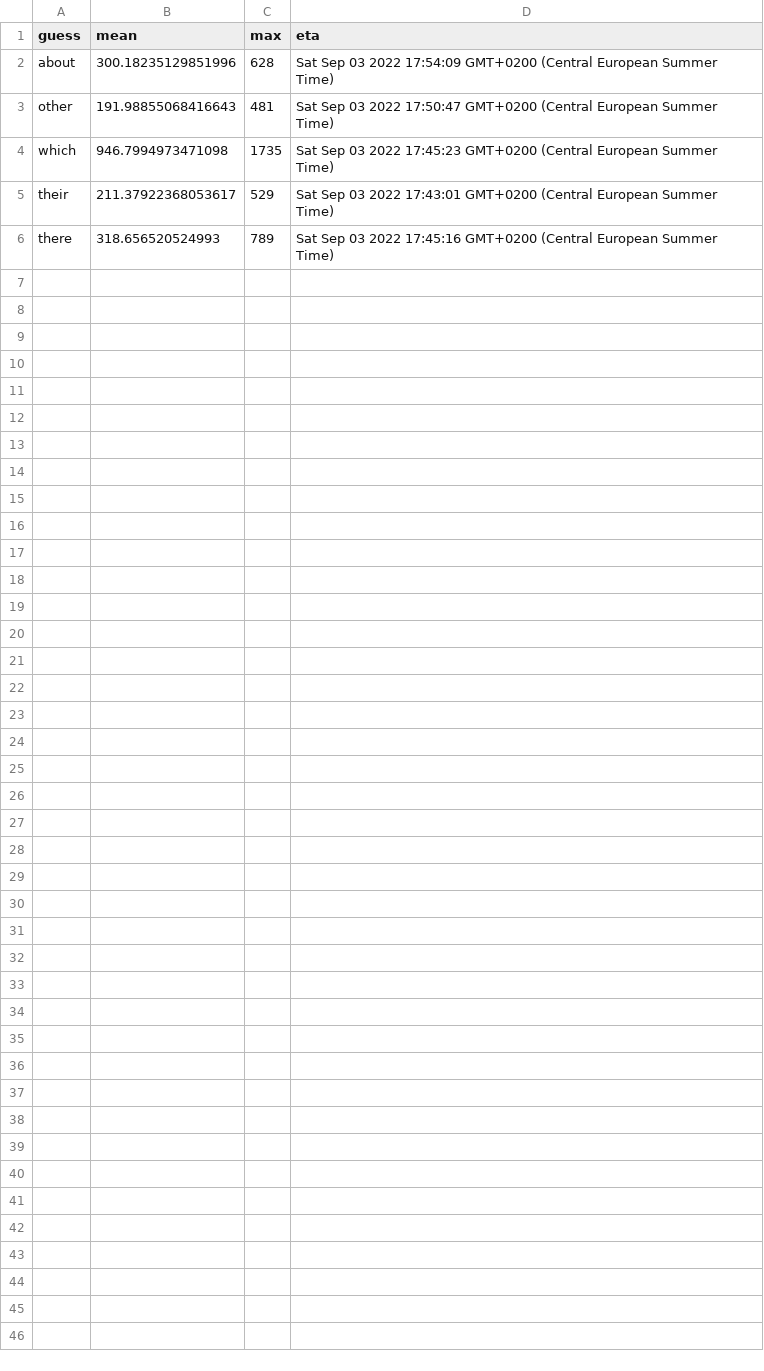
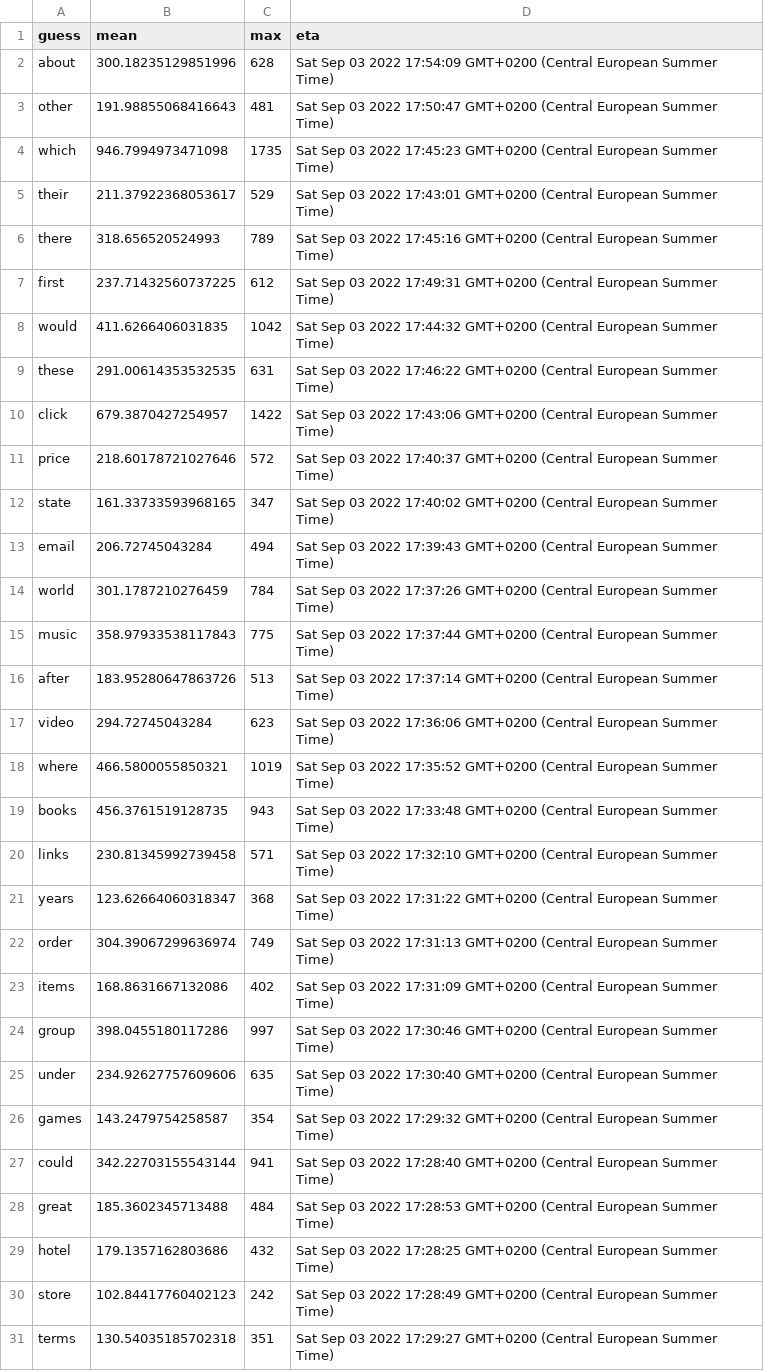
Before and after one commit to madc0w/wordle, a CSV file: test-out 3.csv, drawn as a sheet.

```diff
--- a/test-out 3.csv
+++ b/test-out 3.csv
@@ -6 +6,26 @@ their,211.37922368053617,529,Sat Sep 03 2022 17:43:01 GMT+0200 (Central European
 there,318.656520524993,789,Sat Sep 03 2022 17:45:16 GMT+0200 (Central European Summer Time)
+first,237.71432560737225,612,Sat Sep 03 2022 17:49:31 GMT+0200 (Central European Summer Time)
+would,411.6266406031835,1042,Sat Sep 03 2022 17:44:32 GMT+0200 (Central European Summer Time)
+these,291.00614353532535,631,Sat Sep 03 2022 17:46:22 GMT+0200 (Central European Summer Time)
+click,679.3870427254957,1422,Sat Sep 03 2022 17:43:06 GMT+0200 (Central European Summer Time)
+price,218.60178721027646,572,Sat Sep 03 2022 17:40:37 GMT+0200 (Central European Summer Time)
+state,161.33733593968165,347,Sat Sep 03 2022 17:40:02 GMT+0200 (Central European Summer Time)
+email,206.72745043284,494,Sat Sep 03 2022 17:39:43 GMT+0200 (Central European Summer Time)
+world,301.1787210276459,784,Sat Sep 03 2022 17:37:26 GMT+0200 (Central European Summer Time)
+music,358.97933538117843,775,Sat Sep 03 2022 17:37:44 GMT+0200 (Central European Summer Time)
+after,183.95280647863726,513,Sat Sep 03 2022 17:37:14 GMT+0200 (Central European Summer Time)
+video,294.72745043284,623,Sat Sep 03 2022 17:36:06 GMT+0200 (Central European Summer Time)
+where,466.5800055850321,1019,Sat Sep 03 2022 17:35:52 GMT+0200 (Central European Summer Time)
+books,456.3761519128735,943,Sat Sep 03 2022 17:33:48 GMT+0200 (Central European Summer Time)
+links,230.81345992739458,571,Sat Sep 03 2022 17:32:10 GMT+0200 (Central European Summer Time)
+years,123.62664060318347,368,Sat Sep 03 2022 17:31:22 GMT+0200 (Central European Summer Time)
+order,304.39067299636974,749,Sat Sep 03 2022 17:31:13 GMT+0200 (Central European Summer Time)
+items,168.8631667132086,402,Sat Sep 03 2022 17:31:09 GMT+0200 (Central European Summer Time)
+group,398.0455180117286,997,Sat Sep 03 2022 17:30:46 GMT+0200 (Central European Summer Time)
+under,234.92627757609606,635,Sat Sep 03 2022 17:30:40 GMT+0200 (Central European Summer Time)
+games,143.2479754258587,354,Sat Sep 03 2022 17:29:32 GMT+0200 (Central European Summer Time)
+could,342.22703155543144,941,Sat Sep 03 2022 17:28:40 GMT+0200 (Central European Summer Time)
+great,185.3602345713488,484,Sat Sep 03 2022 17:28:53 GMT+0200 (Central European Summer Time)
+hotel,179.1357162803686,432,Sat Sep 03 2022 17:28:25 GMT+0200 (Central European Summer Time)
+store,102.84417760402123,242,Sat Sep 03 2022 17:28:49 GMT+0200 (Central European Summer Time)
+terms,130.54035185702318,351,Sat Sep 03 2022 17:29:27 GMT+0200 (Central European Summer Time)
```
Also changed, not shown: 1 other file.
